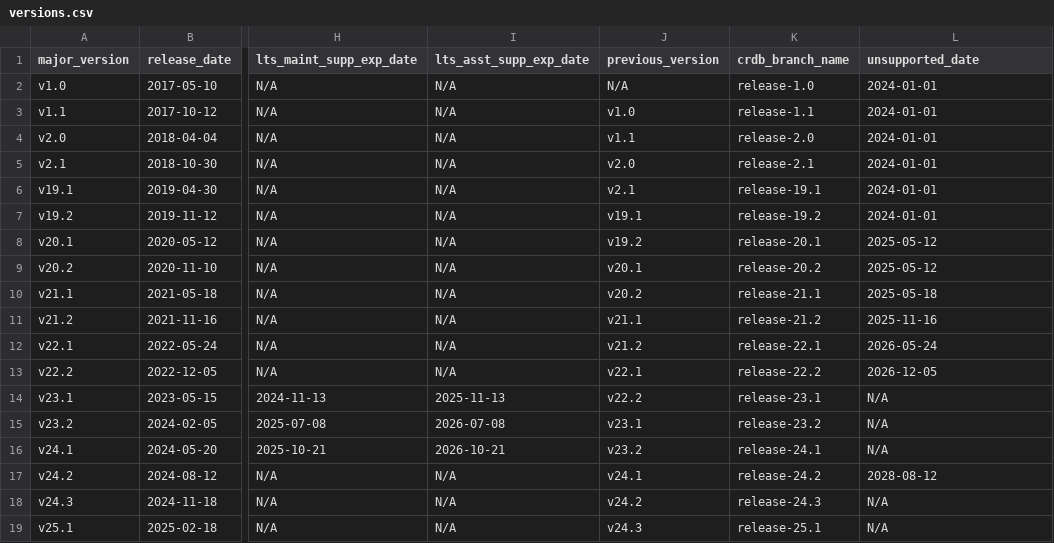
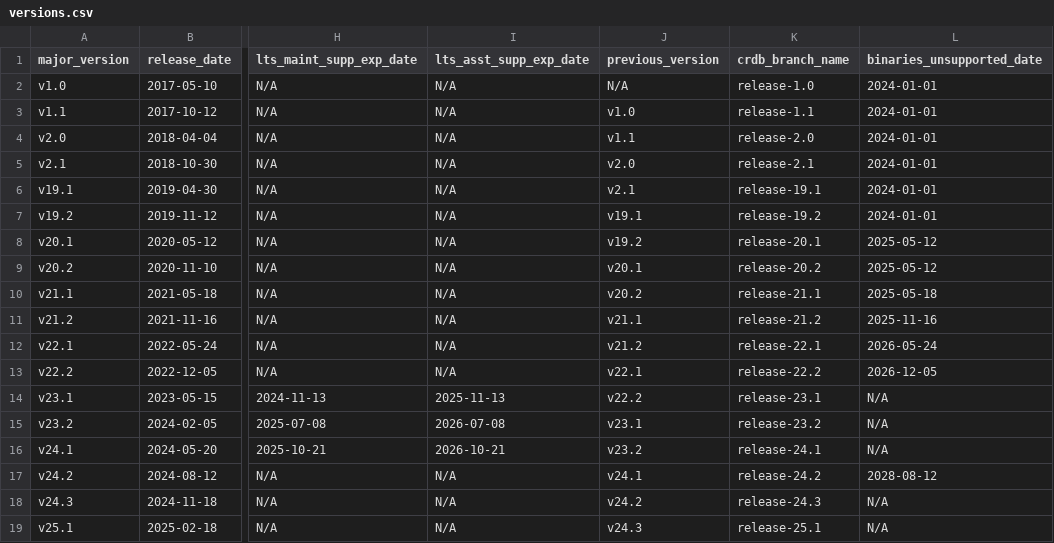
Before and after one commit to cockroachdb/docs, a CSV file: src/current/_data/versions.csv, drawn as a sheet; only a part is shown, gaps mark what is left out; the diff names each change by its address in the sheet, - before the commit and + after, or states it on an @@ line.

Commit message:
changes column name

```diff
--- a/src/current/_data/versions.csv
+++ b/src/current/_data/versions.csv
-L1: unsupported_date
+L1: binaries_unsupported_date
```
Also changed, not shown: 1 other file.
